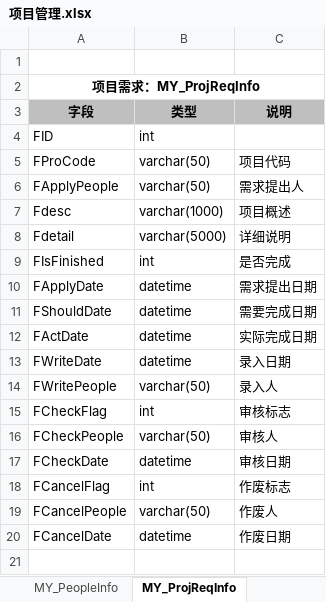
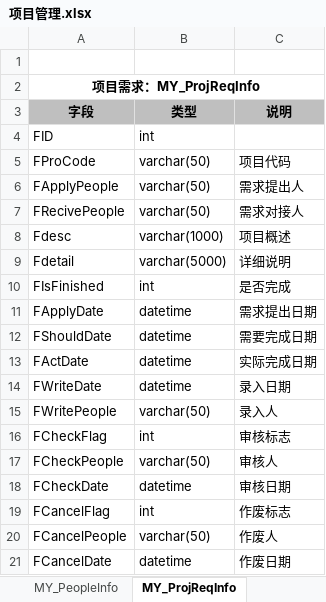
Before and after one commit to lprebok/NFine, an Excel workbook: NFine.Web/Content/sql/项目管理.xlsx, sheet MY_ProjReqInfo, drawn as a sheet; values as stored, in another font and other column widths than the file's, no borders; the diff names each change by its address in the sheet, - before the commit and + after, or states it on an @@ line.

```diff
--- a/NFine.Web/Content/sql/项目管理.xlsx (sheet MY_ProjReqInfo)
+++ b/NFine.Web/Content/sql/项目管理.xlsx (sheet MY_ProjReqInfo)
+row 7: FRecivePeople | varchar(50) | 需求对接人
```
Also changed, not shown: sheet MY_ProjInfo, other sheet tabs, 25 other files.
